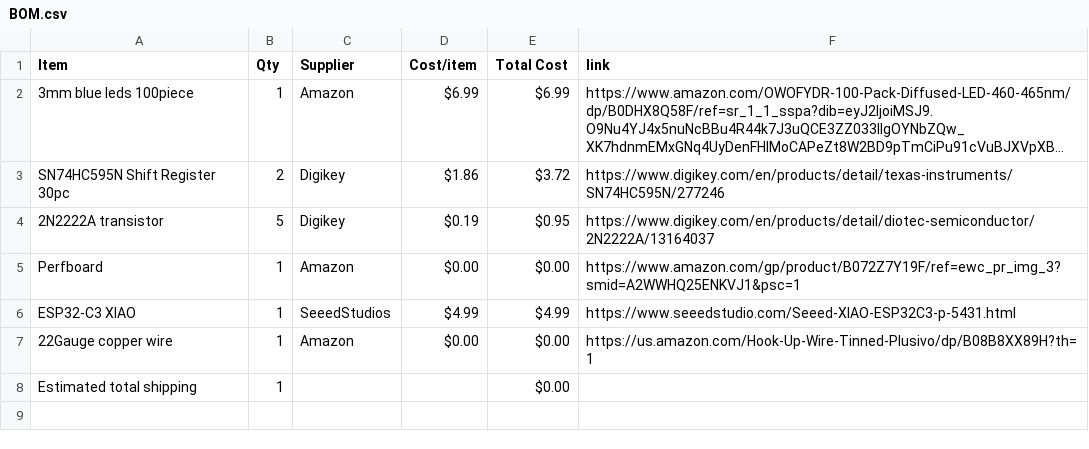
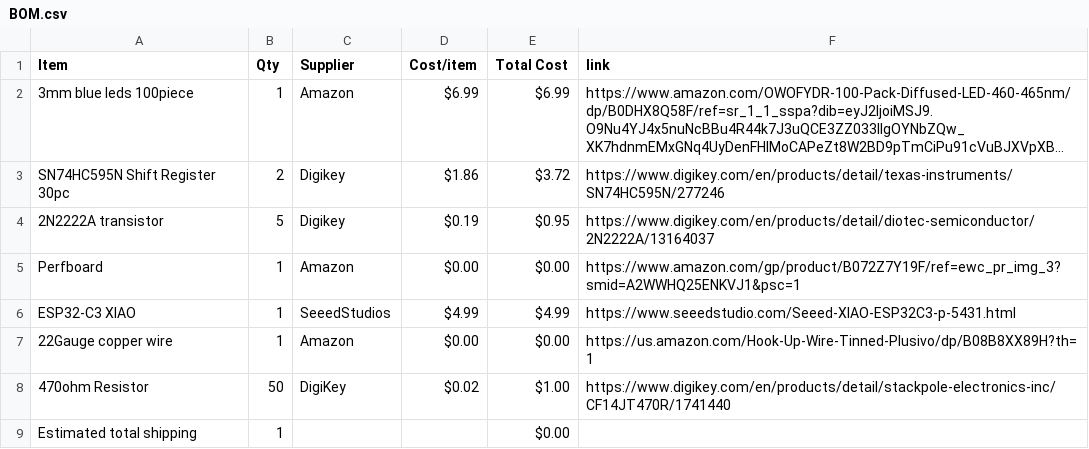
Before and after one commit to print-JoeyCodes/4x4x4-Matrix, a CSV file: BOM.csv, drawn as a sheet; long unchanged cells end in ….

Commit message:
Sync 4x4x4 LED Matrix from Half Life

```diff
--- a/BOM.csv
+++ b/BOM.csv
@@ -7,2 +7,3 @@ ESP32-C3 XIAO,1,SeeedStudios,$4.99,$4.99,https://www.seeedstudio.com/Seeed-XIAO-
 22Gauge copper wire,1,Amazon,$0.00,$0.00,https://us.amazon.com/Hook-Up-Wire-Tinned-Plusivo/dp/B08B8XX89H?th=1
+470ohm Resistor,50,DigiKey,$0.02,$1.00,https://www.digikey.com/en/products/detail/stackpole-electronics-inc/CF14JT470R/1741440
 Estimated total shipping,1,,,$0.00,
```
